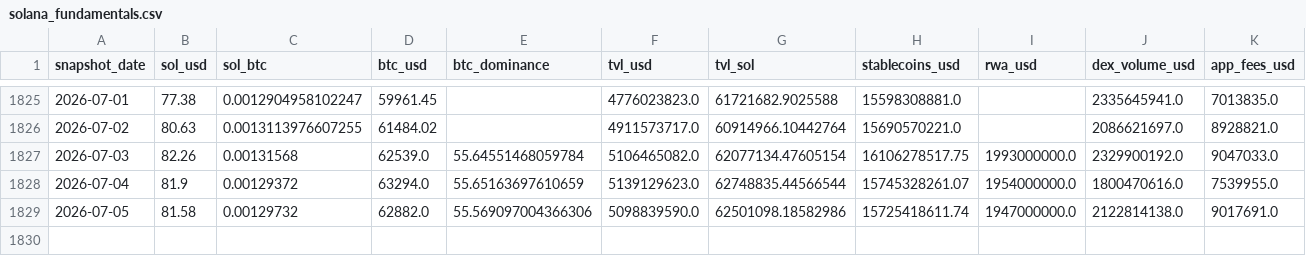
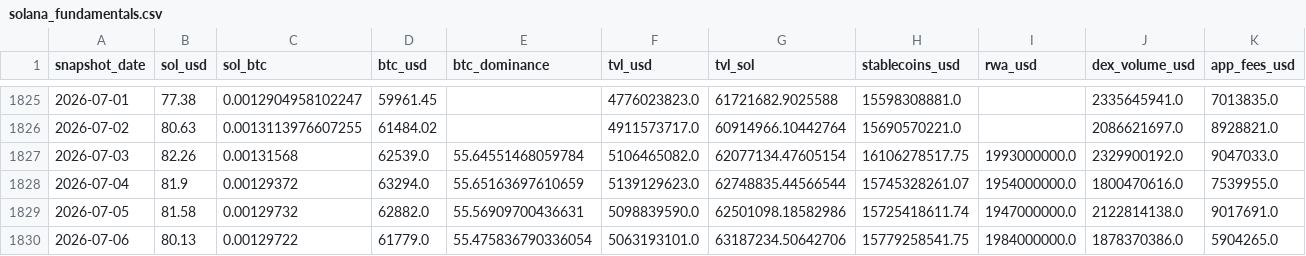
Before and after one commit to derbariton-spec/solana_monitor, a CSV file: data/solana_fundamentals.csv, drawn as a sheet; only a part is shown, gaps mark what is left out; rows hold the shown columns only; the diff names each change by its address in the sheet, - before the commit and + after, or states it on an @@ line.

```diff
--- a/data/solana_fundamentals.csv
+++ b/data/solana_fundamentals.csv
-E1829 (btc_dominance): 55.569097004366306
+E1829 (btc_dominance): 55.56909700436631
+row 1830: 2026-07-06 | 80.13 | 0.00129722 | 61779.0 | 55.475836790336054 | 5063193101.0 | 63187234.50642706 | 15779258541.75 | 1984000000.0 | 1878370386.0 | 5904265.0
```
